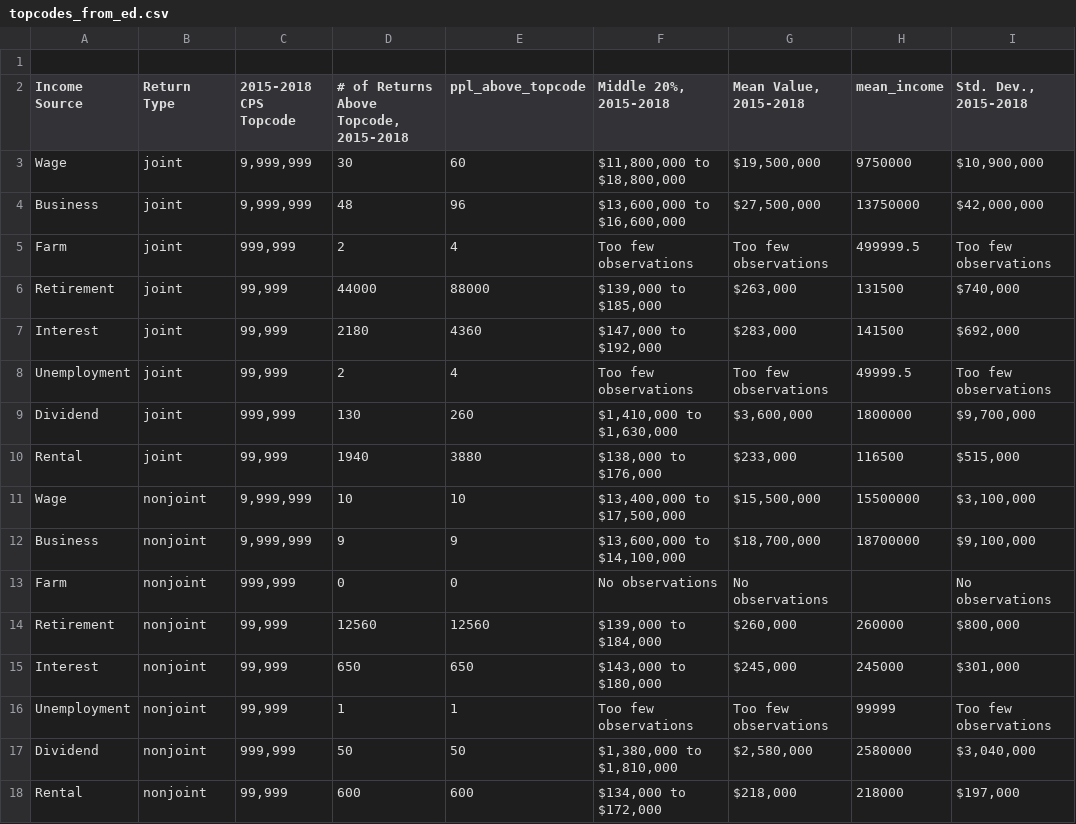
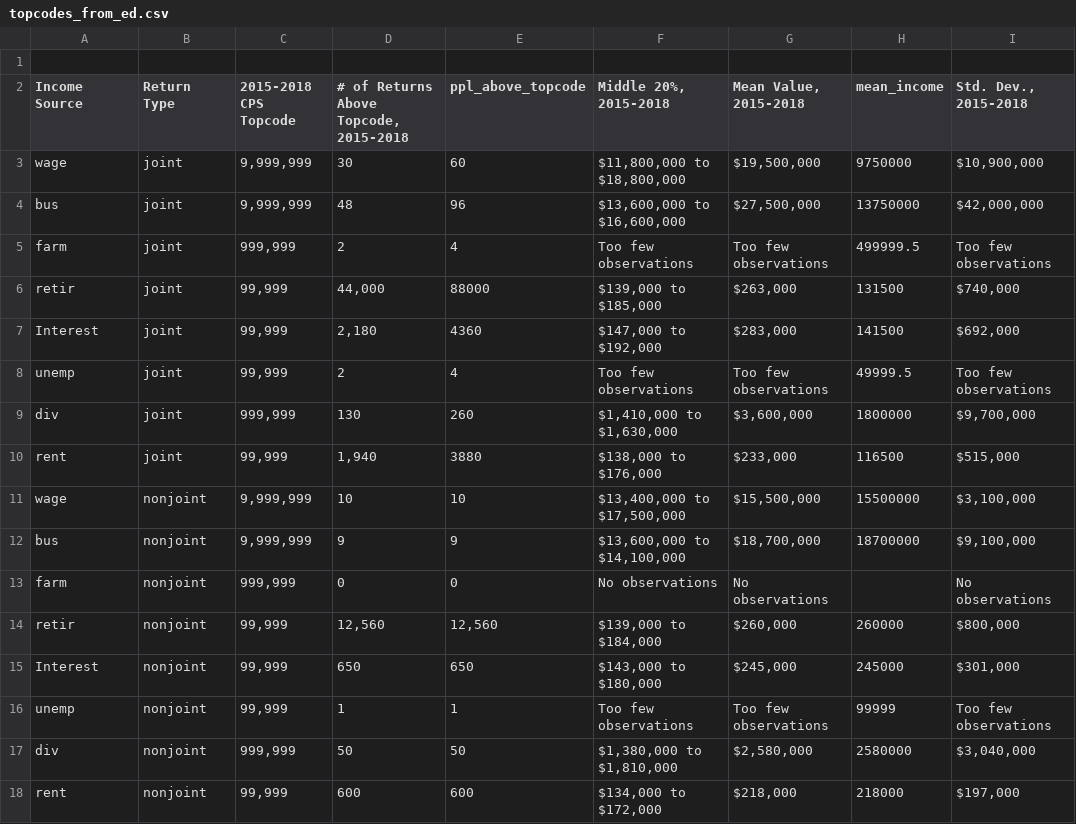
Before and after one commit to ssloate/masters_project, a CSV file: data/cps/topcodes_from_ed.csv, drawn as a sheet.

Commit message:
changed income names
1/10/22

```diff
--- a/data/cps/topcodes_from_ed.csv
+++ b/data/cps/topcodes_from_ed.csv
@@ -2,17 +2,17 @@
 Income Source,Return Type,2015-2018 CPS Topcode,"# of Returns Above Topcode, 2015-2018",ppl_above_topcode,"Middle 20%, 2015-2018","Mean Value, 2015-2018",mean_income,"Std. Dev., 2015-2018",,,,
-Wage,joint,"9,999,999",30,60,"$11,800,000 to $18,800,000","$19,500,000 ",9750000,"$10,900,000 ",,,,
-Business,joint,"9,999,999",48,96,"$13,600,000 to $16,600,000","$27,500,000 ",13750000,"$42,000,000 ",,,,
-Farm,joint,"999,999",2,4,Too few observations,Too few observations,499999.5,Too few observations,,,,
-Retirement,joint,"99,999",44000,88000,"$139,000 to $185,000","$263,000 ",131500,"$740,000 ",,,,
-Interest,joint,"99,999",2180,4360,"$147,000 to $192,000","$283,000 ",141500,"$692,000 ",,,,
-Unemployment,joint,"99,999",2,4,Too few observations,Too few observations,49999.5,Too few observations,,,,
-Dividend,joint,"999,999",130,260,"$1,410,000 to $1,630,000","$3,600,000 ",1800000,"$9,700,000 ",,,,
-Rental,joint,"99,999",1940,3880,"$138,000 to $176,000","$233,000 ",116500,"$515,000 ",,,,
-Wage,nonjoint,"9,999,999",10,10,"$13,400,000 to $17,500,000","$15,500,000 ",15500000,"$3,100,000 ",,,,
-Business,nonjoint,"9,999,999",9,9,"$13,600,000 to $14,100,000","$18,700,000 ",18700000,"$9,100,000 ",,,,
-Farm,nonjoint,"999,999",0,0,No observations,No observations,,No observations,,,,
-Retirement,nonjoint,"99,999",12560,12560,"$139,000 to $184,000","$260,000 ",260000,"$800,000 ",,,,
+wage,joint,"9,999,999",30,60,"$11,800,000 to $18,800,000","$19,500,000 ",9750000,"$10,900,000 ",,,,
+bus,joint,"9,999,999",48,96,"$13,600,000 to $16,600,000","$27,500,000 ",13750000,"$42,000,000 ",,,,
+farm,joint,"999,999",2,4,Too few observations,Too few observations,499999.5,Too few observations,,,,
+retir,joint,"99,999","44,000",88000,"$139,000 to $185,000","$263,000 ",131500,"$740,000 ",,,,
+Interest,joint,"99,999","2,180",4360,"$147,000 to $192,000","$283,000 ",141500,"$692,000 ",,,,
+unemp,joint,"99,999",2,4,Too few observations,Too few observations,49999.5,Too few observations,,,,
+div,joint,"999,999",130,260,"$1,410,000 to $1,630,000","$3,600,000 ",1800000,"$9,700,000 ",,,,
+rent,joint,"99,999","1,940",3880,"$138,000 to $176,000","$233,000 ",116500,"$515,000 ",,,,
+wage,nonjoint,"9,999,999",10,10,"$13,400,000 to $17,500,000","$15,500,000 ",15500000,"$3,100,000 ",,,,
+bus,nonjoint,"9,999,999",9,9,"$13,600,000 to $14,100,000","$18,700,000 ",18700000,"$9,100,000 ",,,,
+farm,nonjoint,"999,999",0,0,No observations,No observations,,No observations,,,,
+retir,nonjoint,"99,999","12,560","12,560","$139,000 to $184,000","$260,000 ",260000,"$800,000 ",,,,
 Interest,nonjoint,"99,999",650,650,"$143,000 to $180,000","$245,000 ",245000,"$301,000 ",,,,
-Unemployment,nonjoint,"99,999",1,1,Too few observations,Too few observations,99999,Too few observations,,,,
-Dividend,nonjoint,"999,999",50,50,"$1,380,000 to $1,810,000","$2,580,000 ",2580000,"$3,040,000 ",,,,
-Rental,nonjoint,"99,999",600,600,"$134,000 to $172,000","$218,000 ",218000,"$197,000 ",,,,
+unemp,nonjoint,"99,999",1,1,Too few observations,Too few observations,99999,Too few observations,,,,
+div,nonjoint,"999,999",50,50,"$1,380,000 to $1,810,000","$2,580,000 ",2580000,"$3,040,000 ",,,,
+rent,nonjoint,"99,999",600,600,"$134,000 to $172,000","$218,000 ",218000,"$197,000 ",,,,
```
